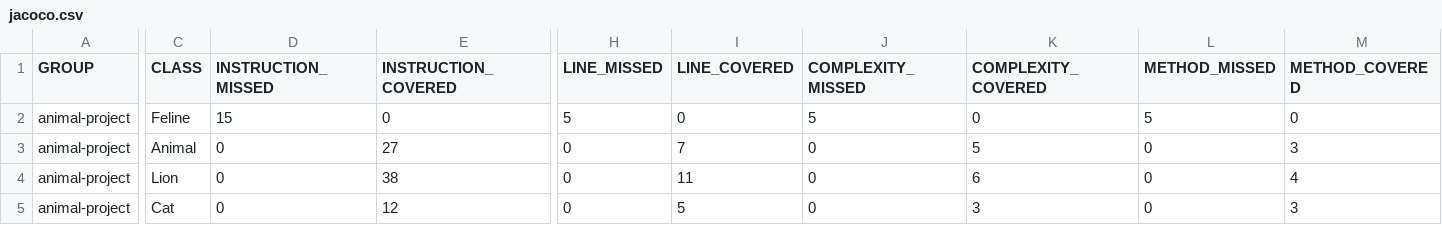
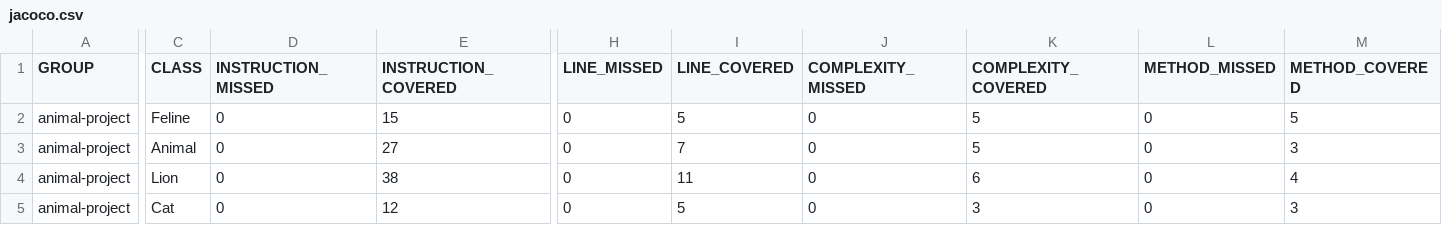
Before and after one commit to vitangel/Sprint-5-1, a CSV file: target/site/jacoco/jacoco.csv, drawn as a sheet; only a part is shown, gaps mark what is left out; the diff names each change by its address in the sheet, - before the commit and + after, or states it on an @@ line.

```diff
--- a/target/site/jacoco/jacoco.csv
+++ b/target/site/jacoco/jacoco.csv
-D2 (INSTRUCTION_MISSED): 15
+D2 (INSTRUCTION_MISSED): 0
-E2 (INSTRUCTION_COVERED): 0
+E2 (INSTRUCTION_COVERED): 15
-H2 (LINE_MISSED): 5
+H2 (LINE_MISSED): 0
-I2 (LINE_COVERED): 0
+I2 (LINE_COVERED): 5
-J2 (COMPLEXITY_MISSED): 5
+J2 (COMPLEXITY_MISSED): 0
-K2 (COMPLEXITY_COVERED): 0
+K2 (COMPLEXITY_COVERED): 5
-L2 (METHOD_MISSED): 5
+L2 (METHOD_MISSED): 0
-M2 (METHOD_COVERED): 0
+M2 (METHOD_COVERED): 5
```
Also changed, not shown: 9 other files.
